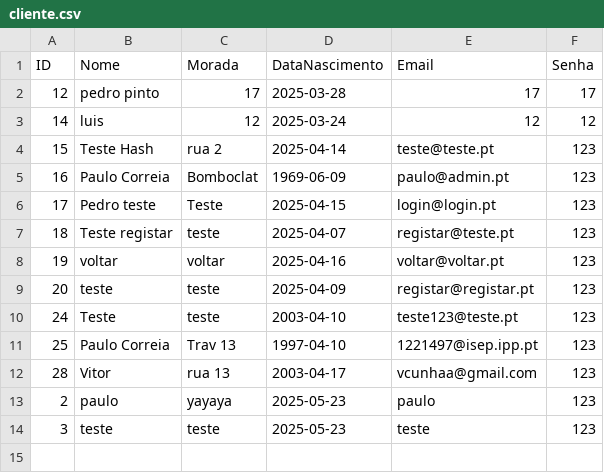
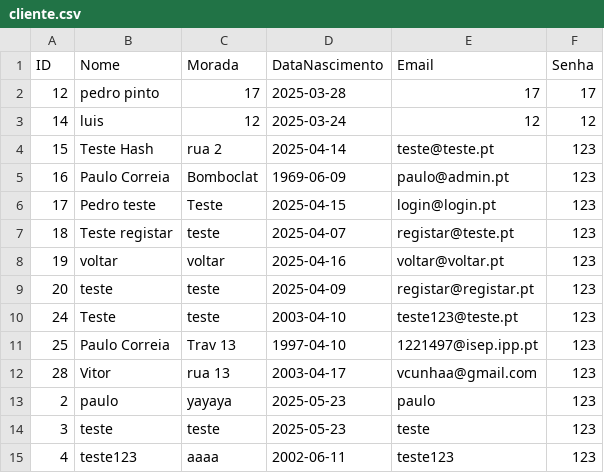
Before and after one commit to pedropinto25/LP2, a CSV file: LP2/src/main/java/com/lp2/lp2/Util/cliente.csv, drawn as a sheet.

Commit message:
criação de menu para clientes, aprimoramento no código

```diff
--- a/LP2/src/main/java/com/lp2/lp2/Util/cliente.csv
+++ b/LP2/src/main/java/com/lp2/lp2/Util/cliente.csv
@@ -14 +14,2 @@ ID,Nome,Morada,DataNascimento,Email,Senha
 3,teste,teste,2025-05-23,teste,123
+4,teste123,aaaa,2002-06-11,teste123,123
```
Also changed, not shown: 10 other files.
